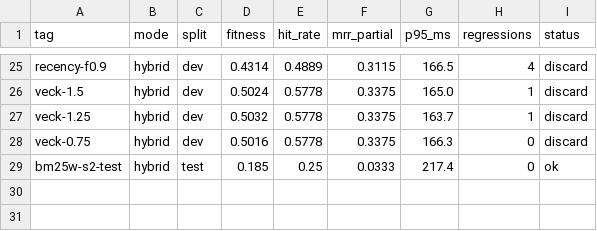
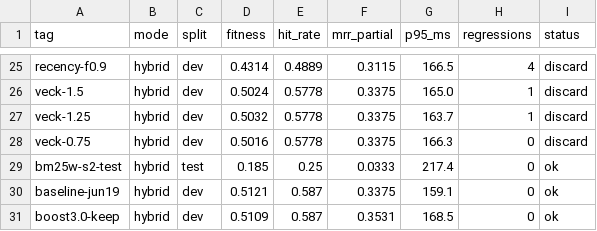
Before and after one commit to damsleth/yaams, a TSV file: scripts/autoresearch_results.tsv, drawn as a sheet; only a part is shown, gaps mark what is left out.

```diff
--- a/scripts/autoresearch_results.tsv
+++ b/scripts/autoresearch_results.tsv
@@ -29 +29,3 @@ veck-0.75	hybrid	dev	0.5016	0.5778	0.3375	166.3	0	discard
 bm25w-s2-test	hybrid	test	0.185	0.25	0.0333	217.4	0	ok
+baseline-jun19	hybrid	dev	0.5121	0.587	0.3375	159.1	0	ok
+boost3.0-keep	hybrid	dev	0.5109	0.587	0.3531	168.5	0	ok
```
Also changed, not shown: 1 other file.
